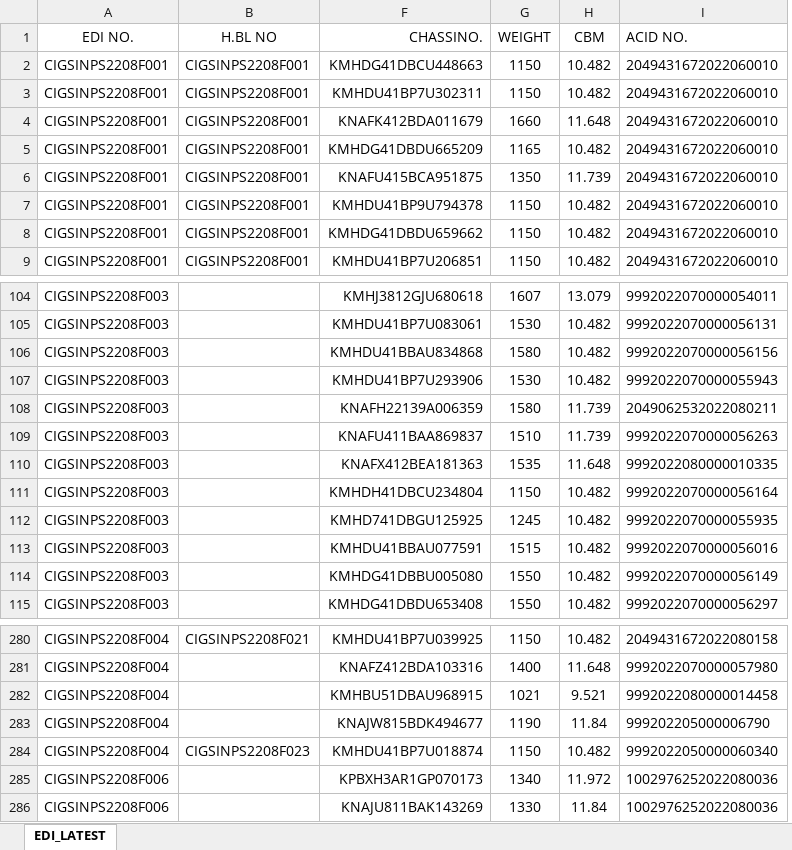
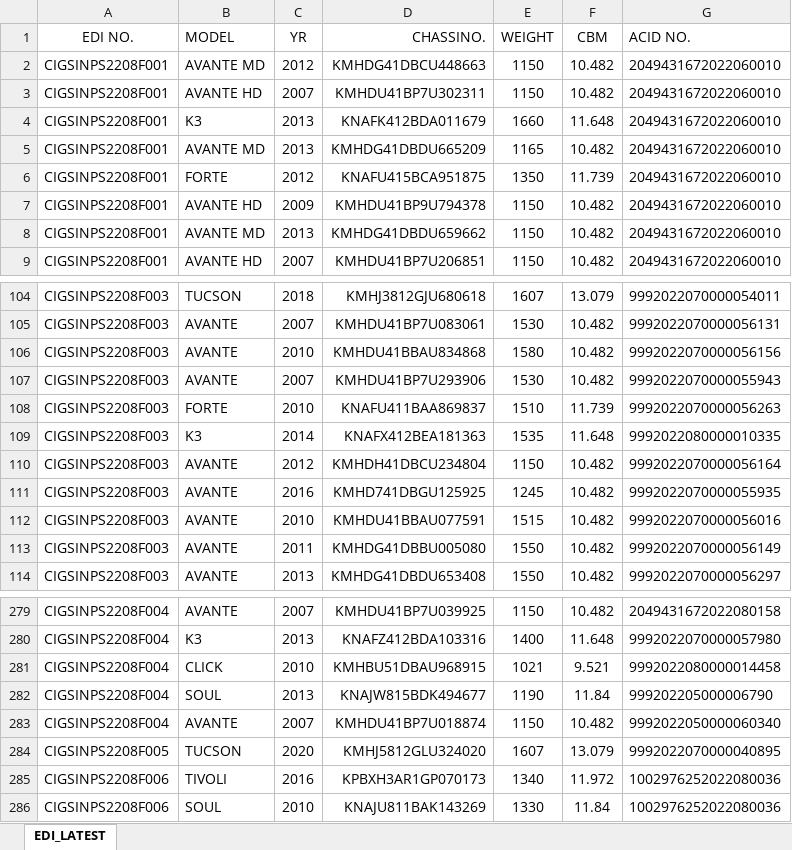
Before and after one commit to Jin-Kwon-Lee/CIG_SCRIPT, an Excel workbook: data/input_mail/edi_no_data.xlsx, sheet EDI_LATEST, drawn as a sheet; only a part is shown, gaps mark what is left out; values as stored, in another font and other column widths than the file's, no borders; conditional formats not drawn; removed rows and columns are numbered as before the commit, all else as after; the diff names each change by its address in the sheet, - before the commit and + after, or states it on an @@ line.

Commit message:
release initial MACRO format sheet feature ver

```diff
--- a/data/input_mail/edi_no_data.xlsx (sheet EDI_LATEST)
+++ b/data/input_mail/edi_no_data.xlsx (sheet EDI_LATEST)
-column B (H.BL NO), rows 2-9: all CIGSINPS2208F001; rows 280-284: CIGSINPS2208F021 |  |  |  | CIGSINPS2208F023
+column B (MODEL), rows 2-9: AVANTE MD | AVANTE HD | K3 | AVANTE MD | FORTE | AVANTE HD | AVANTE MD | AVANTE HD; rows 104-114: TUCSON | AVANTE | AVANTE | AVANTE | FORTE | K3 | AVANTE | AVANTE | AVANTE | AVANTE | AVANTE; rows 279-283: AVANTE | K3 | CLICK | SOUL | AVANTE; rows 285-286: TIVOLI | SOUL
@@ column C (YR) unhidden, rows 2-9: 2012 | 2007 | 2013 | 2013 | 2012 | 2009 | 2013 | 2007; rows 104-114: 2018 | 2007 | 2010 | 2007 | 2010 | 2014 | 2012 | 2016 | 2010 | 2011 | 2013; rows 279-283: 2007 | 2013 | 2010 | 2013 | 2007; rows 285-286: 2016 | 2010 @@
-row 108: CIGSINPS2208F003 |  | KNAFH22139A006359 | 1580 | 11.739 | 2049062532022080211
+row 284: CIGSINPS2208F005 | TUCSON | 2020 | KMHJ5812GLU324020 | 1607 | 13.079 | 9992022070000040895
```
Also changed, not shown: formulas that keep their value, hidden cells, data/input_mail/mail_copy_in_format.xlsx, data/input_mail/result/current_data_from_mail.xlsx, 11 other files.
